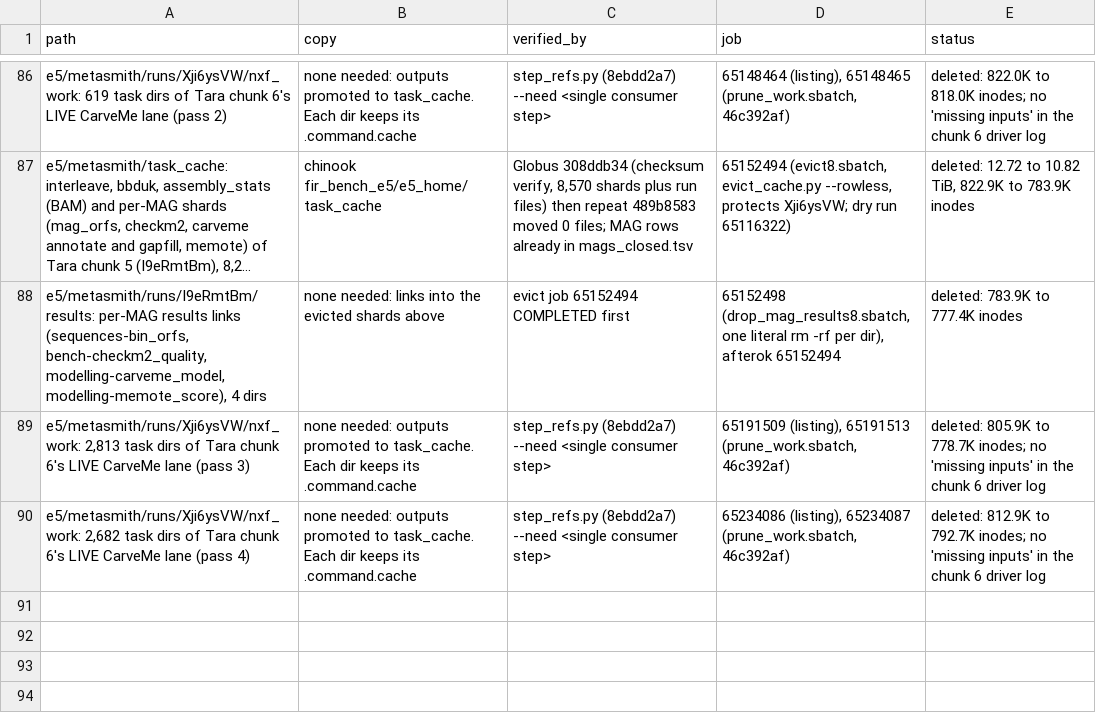
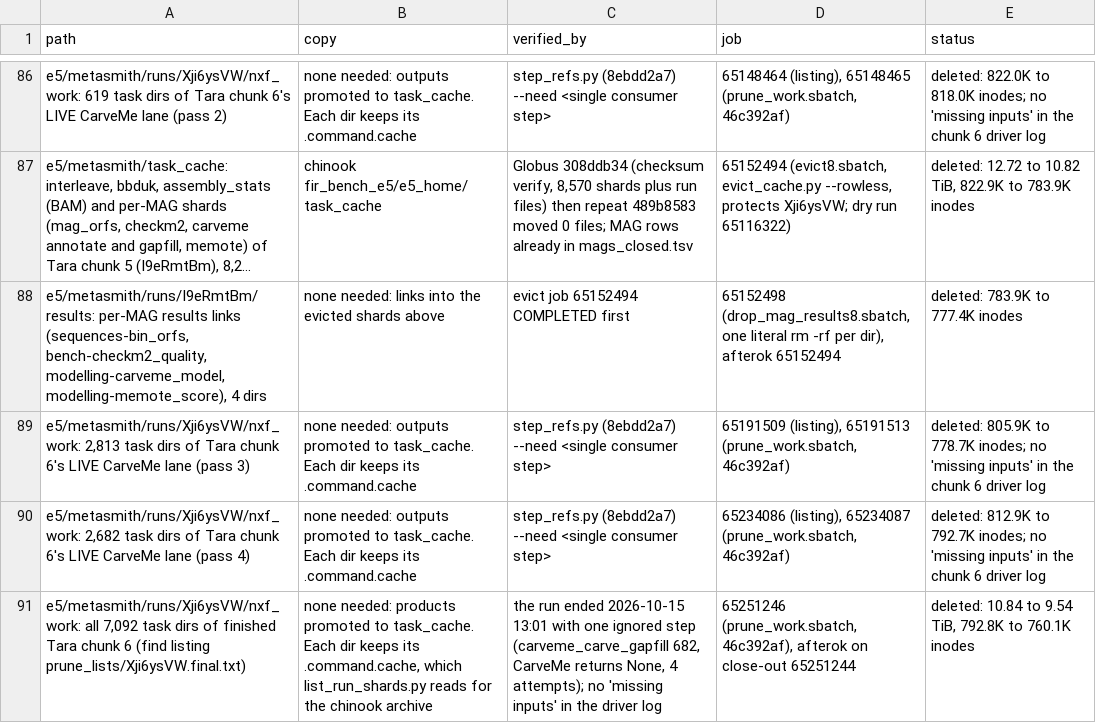
Before and after one commit to phy0x1a79ed/Metasmith, a TSV file: research/metasmith_benchmark/results/e5/cleanup.tsv, drawn as a sheet; only a part is shown, gaps mark what is left out; long unchanged cells end in ….

```diff
--- a/research/metasmith_benchmark/results/e5/cleanup.tsv
+++ b/research/metasmith_benchmark/results/e5/cleanup.tsv
@@ -90 +90,2 @@ e5/metasmith/runs/Xji6ysVW/nxf_work: 2,813 task dirs of Tara chunk 6's LIVE Carv
 e5/metasmith/runs/Xji6ysVW/nxf_work: 2,682 task dirs of Tara chunk 6's LIVE CarveMe lane (pass 4)	none needed: outputs promoted to task_cache. Each dir keeps its .command.cache	step_refs.py (8ebdd2a7) --need <single consumer step>	65234086 (listing), 65234087 (prune_work.sbatch, 46c392af)	deleted: 812.9K to 792.7K inodes; no 'missing inputs' in the chunk 6 driver log
+e5/metasmith/runs/Xji6ysVW/nxf_work: all 7,092 task dirs of finished Tara chunk 6 (find listing prune_lists/Xji6ysVW.final.txt)	none needed: products promoted to task_cache. Each dir keeps its .command.cache, which list_run_shards.py reads for the chinook archive	the run ended 2026-10-15 13:01 with one ignored step (carveme_carve_gapfill 682, CarveMe returns None, 4 attempts); no 'missing inputs' in the driver log	65251246 (prune_work.sbatch, 46c392af), afterok on close-out 65251244	deleted: 10.84 to 9.54 TiB, 792.8K to 760.1K inodes
```
